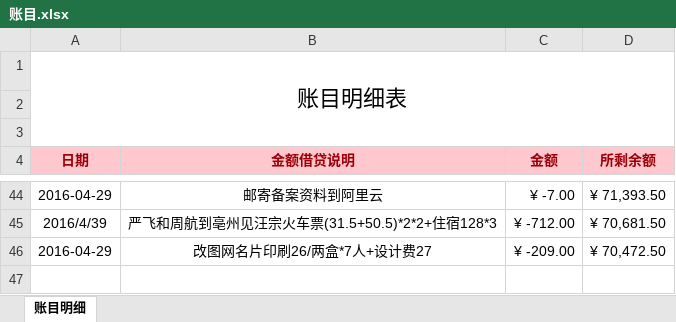
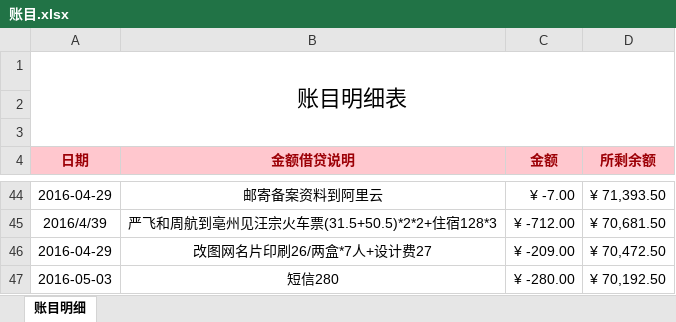
Before and after one commit to 13816016736/Btrade, an Excel workbook: file/账目.xlsx, sheet 账目明细, drawn as a sheet; only a part is shown, gaps mark what is left out; values as stored, in another font and other column widths than the file's, no borders; the diff names each change by its address in the sheet, - before the commit and + after, or states it on an @@ line.

Commit message:
account update

```diff
--- a/file/账目.xlsx (sheet 账目明细)
+++ b/file/账目.xlsx (sheet 账目明细)
+row 47: 2016-05-03 | 短信280 | ¥ -280.00 | ¥ 70,192.50
```
